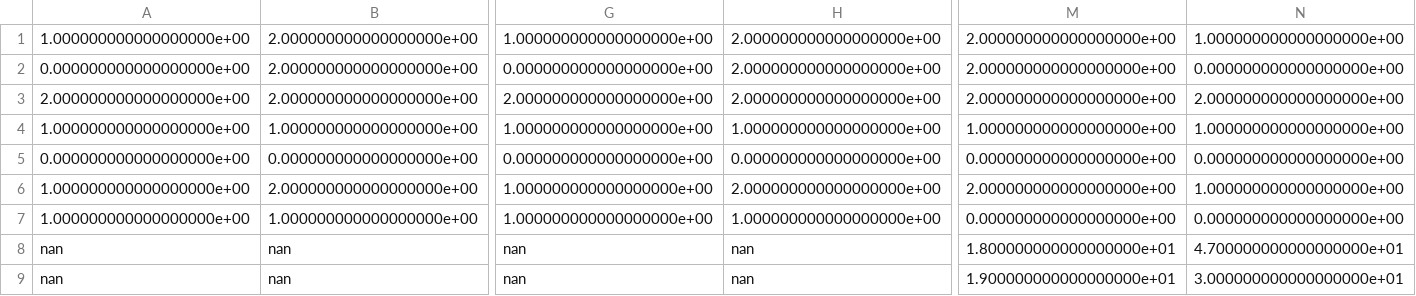
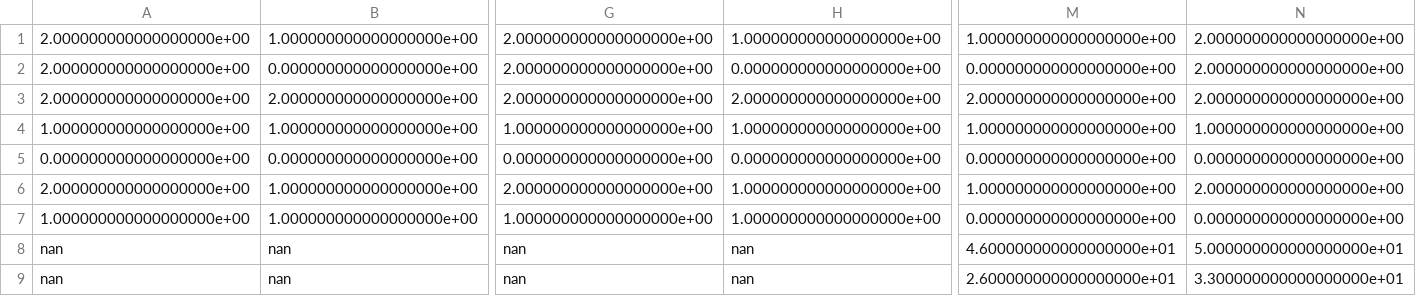
Before and after one commit to xitchen/exp_sequences, a CSV file: vgvng_csv/seq0_practice.csv, drawn as a sheet; only a part is shown, gaps mark what is left out; the diff covers the shown part only; the diff names each change by its address in the sheet, - before the commit and + after, or states it on an @@ line.

```diff
--- a/vgvng_csv/seq0_practice.csv
+++ b/vgvng_csv/seq0_practice.csv
-A1: 1.000000000000000000e+00
+A1: 2.000000000000000000e+00
-B1: 2.000000000000000000e+00
+B1: 1.000000000000000000e+00
-G1: 1.000000000000000000e+00
+G1: 2.000000000000000000e+00
-H1: 2.000000000000000000e+00
+H1: 1.000000000000000000e+00
-M1: 2.000000000000000000e+00
+M1: 1.000000000000000000e+00
-N1: 1.000000000000000000e+00
+N1: 2.000000000000000000e+00
-A2: 0.000000000000000000e+00
+A2: 2.000000000000000000e+00
-B2: 2.000000000000000000e+00
+B2: 0.000000000000000000e+00
-G2: 0.000000000000000000e+00
+G2: 2.000000000000000000e+00
-H2: 2.000000000000000000e+00
+H2: 0.000000000000000000e+00
-M2: 2.000000000000000000e+00
+M2: 0.000000000000000000e+00
-N2: 0.000000000000000000e+00
+N2: 2.000000000000000000e+00
-A6: 1.000000000000000000e+00
+A6: 2.000000000000000000e+00
-B6: 2.000000000000000000e+00
+B6: 1.000000000000000000e+00
-G6: 1.000000000000000000e+00
+G6: 2.000000000000000000e+00
-H6: 2.000000000000000000e+00
+H6: 1.000000000000000000e+00
-M6: 2.000000000000000000e+00
+M6: 1.000000000000000000e+00
-N6: 1.000000000000000000e+00
+N6: 2.000000000000000000e+00
-M8: 1.800000000000000000e+01
+M8: 4.600000000000000000e+01
-N8: 4.700000000000000000e+01
+N8: 5.000000000000000000e+01
-M9: 1.900000000000000000e+01
+M9: 2.600000000000000000e+01
-N9: 3.000000000000000000e+01
+N9: 3.300000000000000000e+01
```
Also changed, not shown: 12 edited cells elsewhere in this file, vgvng_csv/seq0_learning.csv, vgvng_csv/seq0_testing.csv, 43 other files.
